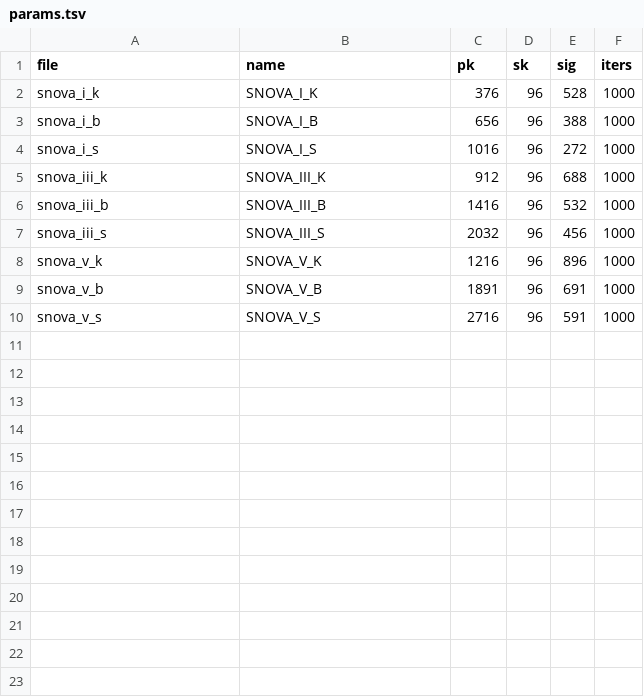
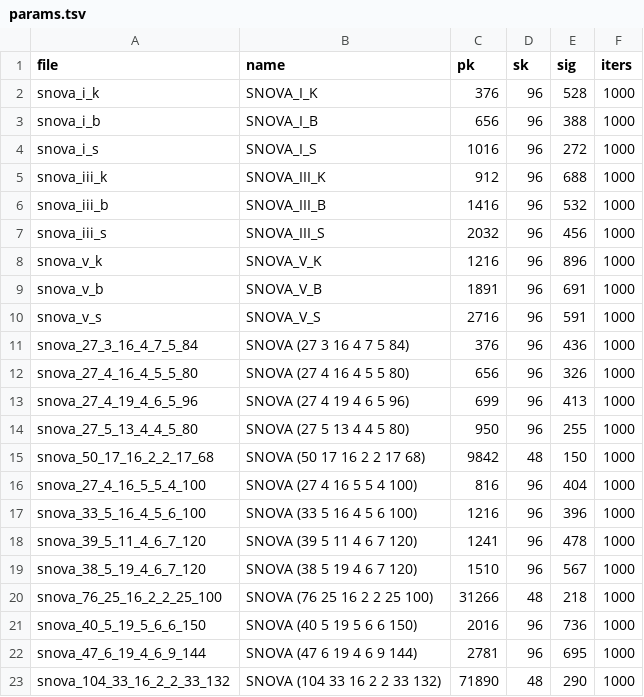
Before and after one commit to PQShield/nist-sigs-zoo, a TSV file: bench/schemes/snova/params.tsv, drawn as a sheet; the diff names each change by its address in the sheet, - before the commit and + after, or states it on an @@ line.

```diff
--- a/bench/schemes/snova/params.tsv
+++ b/bench/schemes/snova/params.tsv
+row 11: snova_27_3_16_4_7_5_84 | SNOVA (27 3 16 4 7 5 84) | 376 | 96 | 436 | 1000
+row 12: snova_27_4_16_4_5_5_80 | SNOVA (27 4 16 4 5 5 80) | 656 | 96 | 326 | 1000
+row 13: snova_27_4_19_4_6_5_96 | SNOVA (27 4 19 4 6 5 96) | 699 | 96 | 413 | 1000
+row 14: snova_27_5_13_4_4_5_80 | SNOVA (27 5 13 4 4 5 80) | 950 | 96 | 255 | 1000
+row 15: snova_50_17_16_2_2_17_68 | SNOVA (50 17 16 2 2 17 68) | 9842 | 48 | 150 | 1000
+row 16: snova_27_4_16_5_5_4_100 | SNOVA (27 4 16 5 5 4 100) | 816 | 96 | 404 | 1000
+row 17: snova_33_5_16_4_5_6_100 | SNOVA (33 5 16 4 5 6 100) | 1216 | 96 | 396 | 1000
+row 18: snova_39_5_11_4_6_7_120 | SNOVA (39 5 11 4 6 7 120) | 1241 | 96 | 478 | 1000
+row 19: snova_38_5_19_4_6_7_120 | SNOVA (38 5 19 4 6 7 120) | 1510 | 96 | 567 | 1000
+row 20: snova_76_25_16_2_2_25_100 | SNOVA (76 25 16 2 2 25 100) | 31266 | 48 | 218 | 1000
+row 21: snova_40_5_19_5_6_6_150 | SNOVA (40 5 19 5 6 6 150) | 2016 | 96 | 736 | 1000
+row 22: snova_47_6_19_4_6_9_144 | SNOVA (47 6 19 4 6 9 144) | 2781 | 96 | 695 | 1000
+row 23: snova_104_33_16_2_2_33_132 | SNOVA (104 33 16 2 2 33 132) | 71890 | 48 | 290 | 1000
```
Also changed, not shown: 13 other files.
